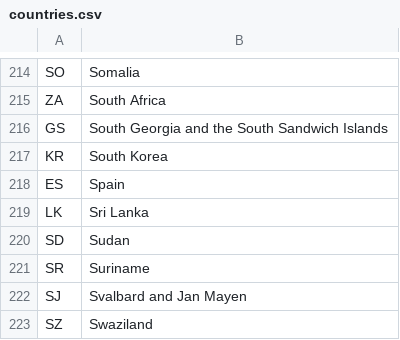
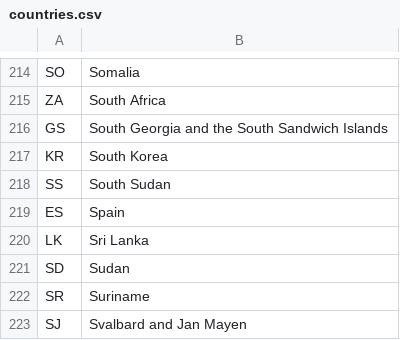
Before and after one commit to WFP-Dubai/FittestPlanner, a CSV file: schema/metadata/countries.csv, drawn as a sheet; only a part is shown, gaps mark what is left out; the shorter side is filled out with more unchanged rows; the diff names each change by its address in the sheet, - before the commit and + after, or states it on an @@ line.

Commit message:
A few fixes to schema when importing data

```diff
--- a/schema/metadata/countries.csv
+++ b/schema/metadata/countries.csv
+row 218: SS | South Sudan
```
Also changed, not shown: 5 other files.
